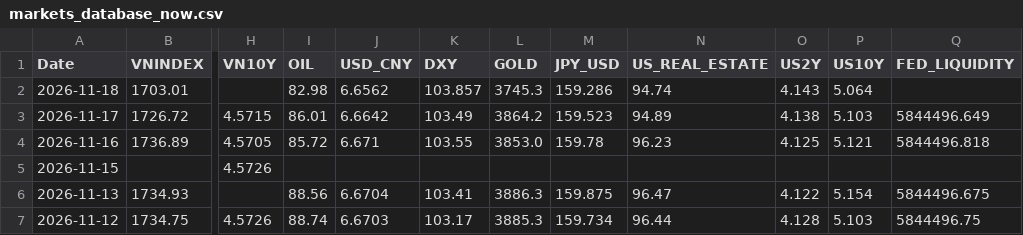
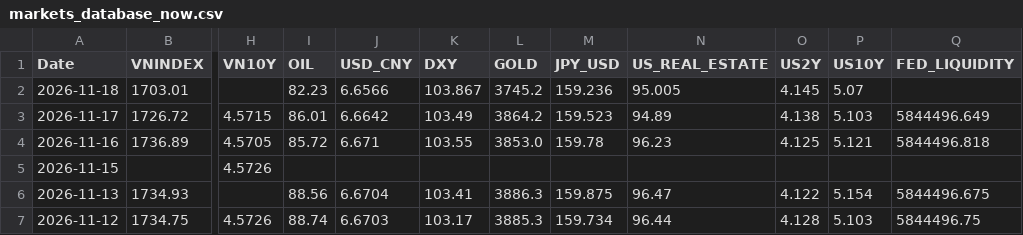
Before and after one commit to baoduonght/vnindexcycle, a CSV file: markets_database_now.csv, drawn as a sheet; only a part is shown, gaps mark what is left out; the diff names each change by its address in the sheet, - before the commit and + after, or states it on an @@ line.

```diff
--- a/markets_database_now.csv
+++ b/markets_database_now.csv
-I2 (OIL): 82.98
+I2 (OIL): 82.23
-J2 (USD_CNY): 6.6562
+J2 (USD_CNY): 6.6566
-K2 (DXY): 103.857
+K2 (DXY): 103.867
-L2 (GOLD): 3745.3
+L2 (GOLD): 3745.2
-M2 (JPY_USD): 159.286
+M2 (JPY_USD): 159.236
-N2 (US_REAL_ESTATE): 94.74
+N2 (US_REAL_ESTATE): 95.005
-O2 (US2Y): 4.143
+O2 (US2Y): 4.145
-P2 (US10Y): 5.064
+P2 (US10Y): 5.07
```
Also changed, not shown: global_markets_database10years.csv, markets_database10years.csv.
